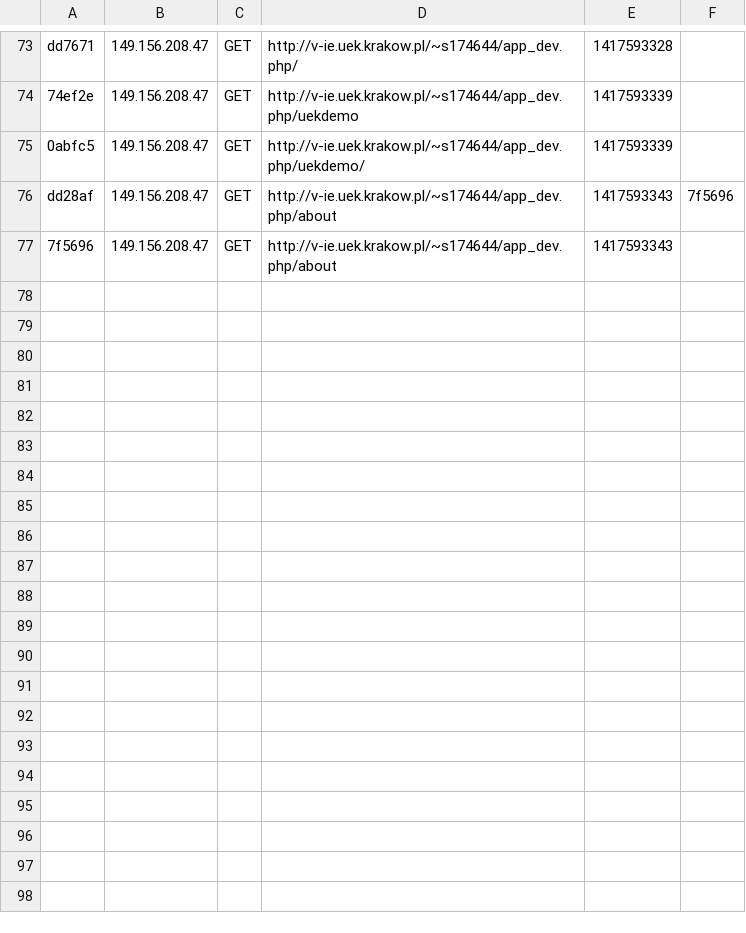
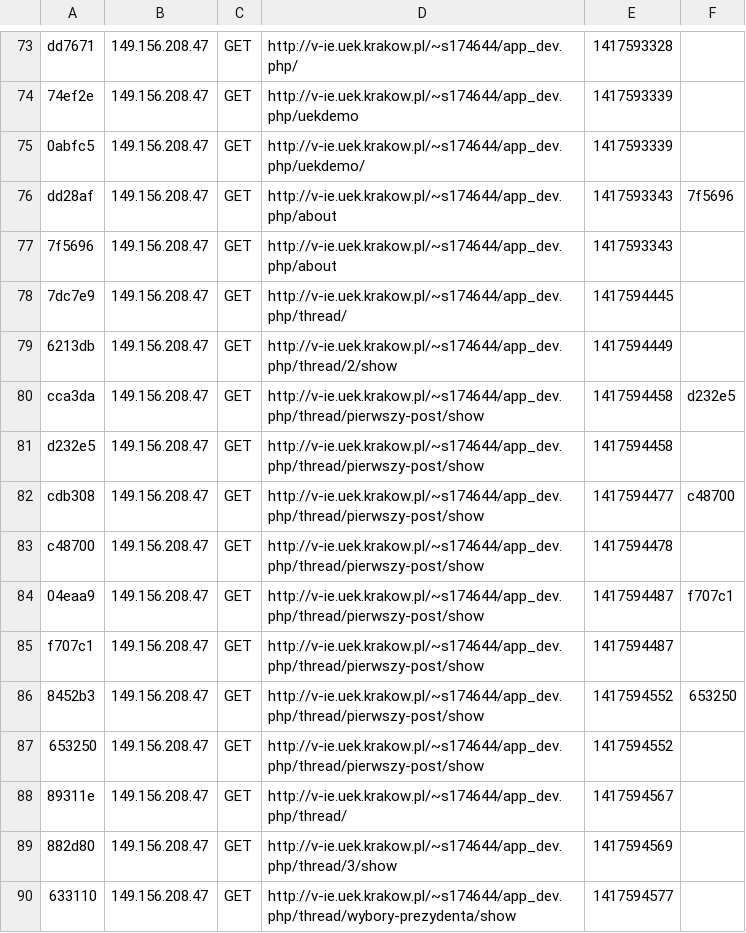
Before and after one commit to dzordzan/symfo, a CSV file: app/cache/dev/profiler/index.csv, drawn as a sheet; only a part is shown, gaps mark what is left out; the diff names each change by its address in the sheet, - before the commit and + after, or states it on an @@ line.

```diff
--- a/app/cache/dev/profiler/index.csv
+++ b/app/cache/dev/profiler/index.csv
+row 78: 7dc7e9 | 149.156.208.47 | GET | http://v-ie.uek.krakow.pl/~s174644/app_dev.php/thread/ | 1417594445
+row 79: 6213db | 149.156.208.47 | GET | http://v-ie.uek.krakow.pl/~s174644/app_dev.php/thread/2/show | 1417594449
+row 80: cca3da | 149.156.208.47 | GET | http://v-ie.uek.krakow.pl/~s174644/app_dev.php/thread/pierwszy-post/show | 1417594458 | d232e5
+row 81: d232e5 | 149.156.208.47 | GET | http://v-ie.uek.krakow.pl/~s174644/app_dev.php/thread/pierwszy-post/show | 1417594458
+row 82: cdb308 | 149.156.208.47 | GET | http://v-ie.uek.krakow.pl/~s174644/app_dev.php/thread/pierwszy-post/show | 1417594477 | c48700
+row 83: c48700 | 149.156.208.47 | GET | http://v-ie.uek.krakow.pl/~s174644/app_dev.php/thread/pierwszy-post/show | 1417594478
+row 84: 04eaa9 | 149.156.208.47 | GET | http://v-ie.uek.krakow.pl/~s174644/app_dev.php/thread/pierwszy-post/show | 1417594487 | f707c1
+row 85: f707c1 | 149.156.208.47 | GET | http://v-ie.uek.krakow.pl/~s174644/app_dev.php/thread/pierwszy-post/show | 1417594487
+row 86: 8452b3 | 149.156.208.47 | GET | http://v-ie.uek.krakow.pl/~s174644/app_dev.php/thread/pierwszy-post/show | 1417594552 | 653250
+row 87: 653250 | 149.156.208.47 | GET | http://v-ie.uek.krakow.pl/~s174644/app_dev.php/thread/pierwszy-post/show | 1417594552
+row 88: 89311e | 149.156.208.47 | GET | http://v-ie.uek.krakow.pl/~s174644/app_dev.php/thread/ | 1417594567
+row 89: 882d80 | 149.156.208.47 | GET | http://v-ie.uek.krakow.pl/~s174644/app_dev.php/thread/3/show | 1417594569
+row 90: 633110 | 149.156.208.47 | GET | http://v-ie.uek.krakow.pl/~s174644/app_dev.php/thread/wybory-prezydenta/show | 1417594577
```
Also changed, not shown: 20 other files.
